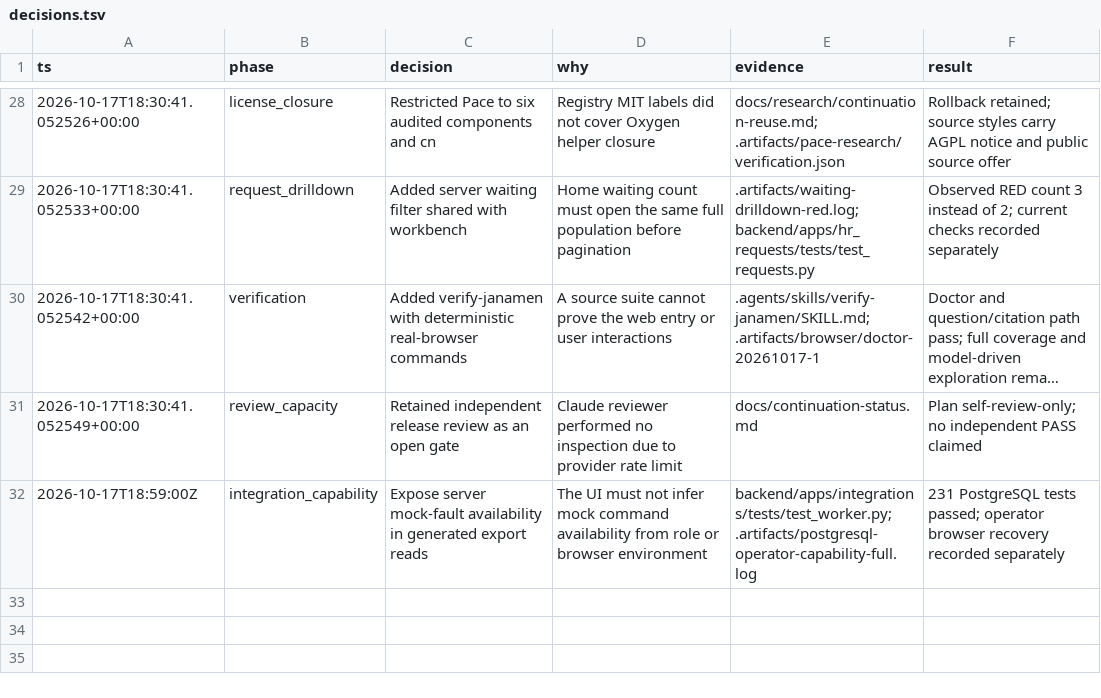
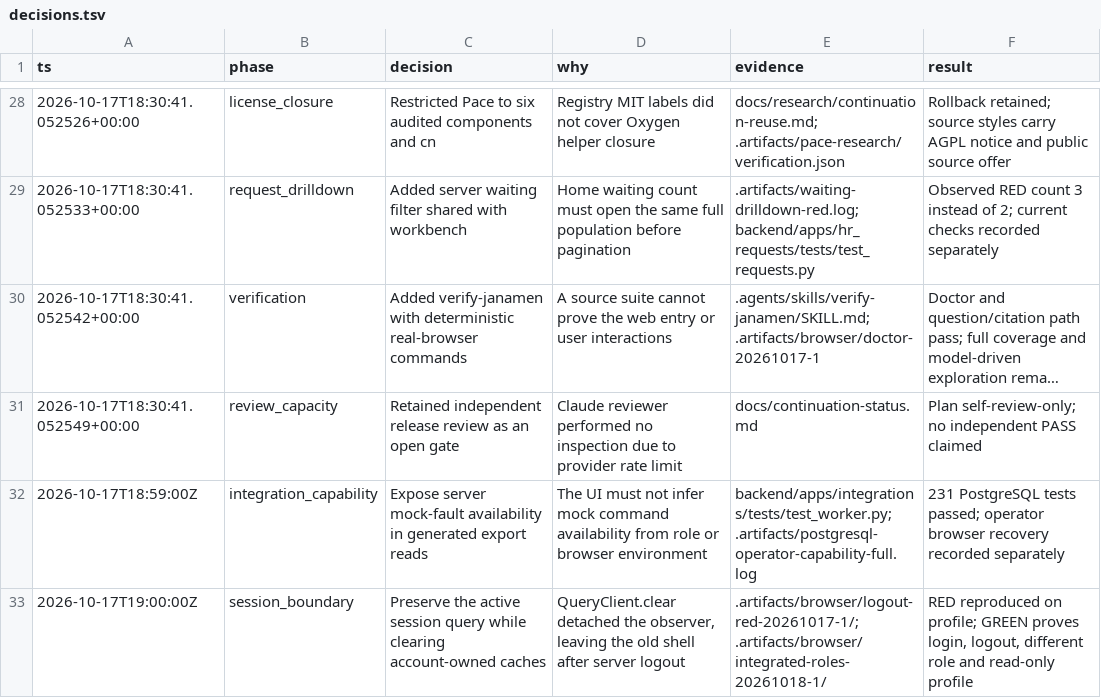
Before and after one commit to Yerlan110110/Jana, a TSV file: docs/architecture/decisions.tsv, drawn as a sheet; only a part is shown, gaps mark what is left out; long unchanged cells end in ….

Commit message:
fix(auth): preserve the active session observer on account switch

```diff
--- a/docs/architecture/decisions.tsv
+++ b/docs/architecture/decisions.tsv
@@ -32 +32,2 @@ ts	phase	decision	why	evidence	result
 2026-10-17T18:59:00Z	integration_capability	Expose server mock-fault availability in generated export reads	The UI must not infer mock command availability from role or browser environment	backend/apps/integrations/tests/test_worker.py; .artifacts/postgresql-operator-capability-full.log	231 PostgreSQL tests passed; operator browser recovery recorded separately
+2026-10-17T19:00:00Z	session_boundary	Preserve the active session query while clearing account-owned caches	QueryClient.clear detached the observer, leaving the old shell after server logout	.artifacts/browser/logout-red-20261017-1/; .artifacts/browser/integrated-roles-20261018-1/	RED reproduced on profile; GREEN proves login, logout, different role and read-only profile
```
Also changed, not shown: 2 other files.
